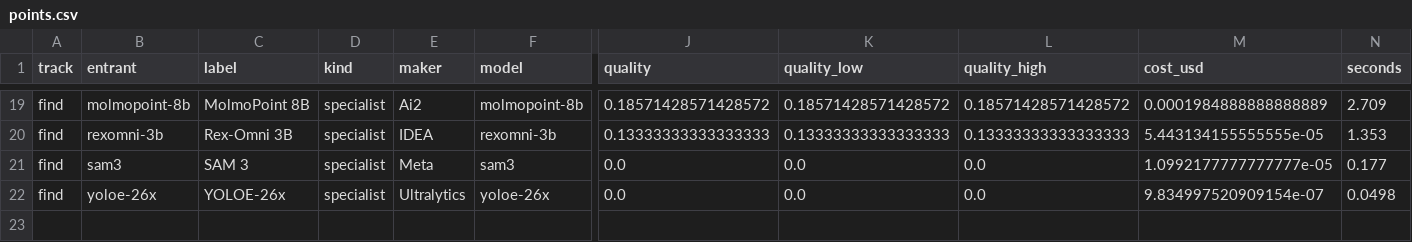
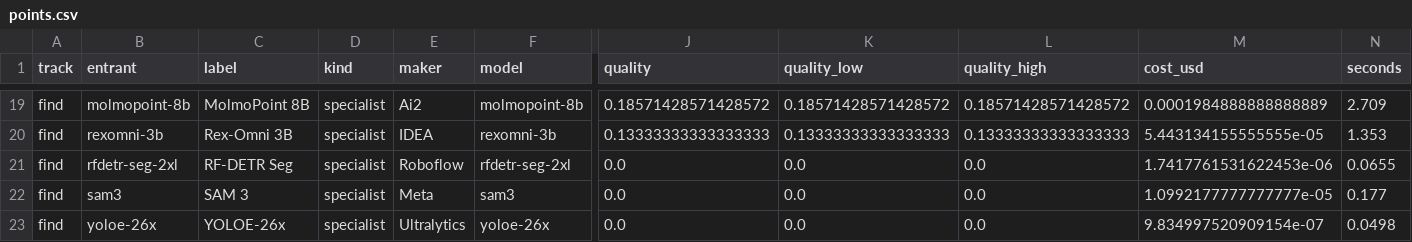
Before and after one commit to lillyguisnet/segbench, a CSV file: charts/screens-2/with-specialists/points.csv, drawn as a sheet; only a part is shown, gaps mark what is left out; rows hold the shown columns only; the diff names each change by its address in the sheet, - before the commit and + after, or states it on an @@ line.

Commit message:
Screen clicks: RF-DETR entered (none of its 80 COCO categories fits a screen question, so no clicks, timed on each screenshot); room on the left when several models tie at 0%

```diff
--- a/charts/screens-2/with-specialists/points.csv
+++ b/charts/screens-2/with-specialists/points.csv
+row 21: find | rfdetr-seg-2xl | RF-DETR Seg | specialist | Roboflow | rfdetr-seg-2xl | 0.0 | 0.0 | 0.0 | 1.7417761531622453e-06 | 0.0655
```
Also changed, not shown: charts/screens-1/with-specialists/points.csv, 17 other files.
